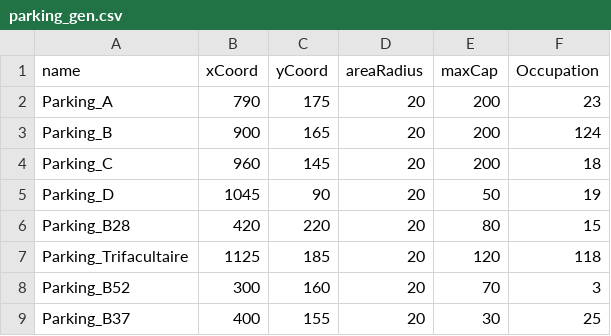
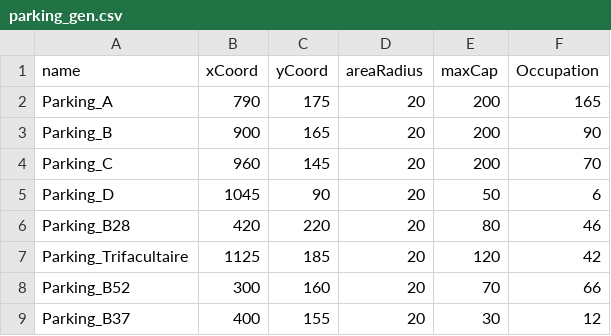
Before and after one commit to max93der/hackathon, a CSV file: parking_gen.csv, drawn as a sheet.

```diff
--- a/parking_gen.csv
+++ b/parking_gen.csv
@@ -1,9 +1,9 @@
 name,xCoord,yCoord,areaRadius,maxCap,Occupation
-Parking_A,790,175,20,200,23
-Parking_B,900,165,20,200,124
-Parking_C,960,145,20,200,18
-Parking_D,1045,90,20,50,19
-Parking_B28,420,220,20,80,15
-Parking_Trifacultaire,1125,185,20,120,118
-Parking_B52,300,160,20,70,3
-Parking_B37,400,155,20,30,25
+Parking_A,790,175,20,200,165
+Parking_B,900,165,20,200,90
+Parking_C,960,145,20,200,70
+Parking_D,1045,90,20,50,6
+Parking_B28,420,220,20,80,46
+Parking_Trifacultaire,1125,185,20,120,42
+Parking_B52,300,160,20,70,66
+Parking_B37,400,155,20,30,12
```
Also changed, not shown: 2 other files.
